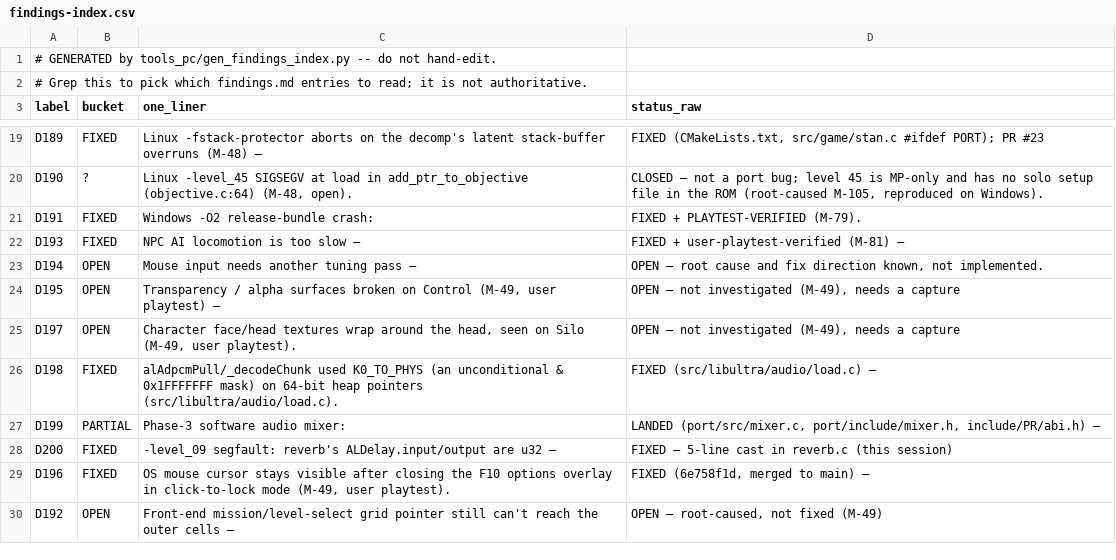
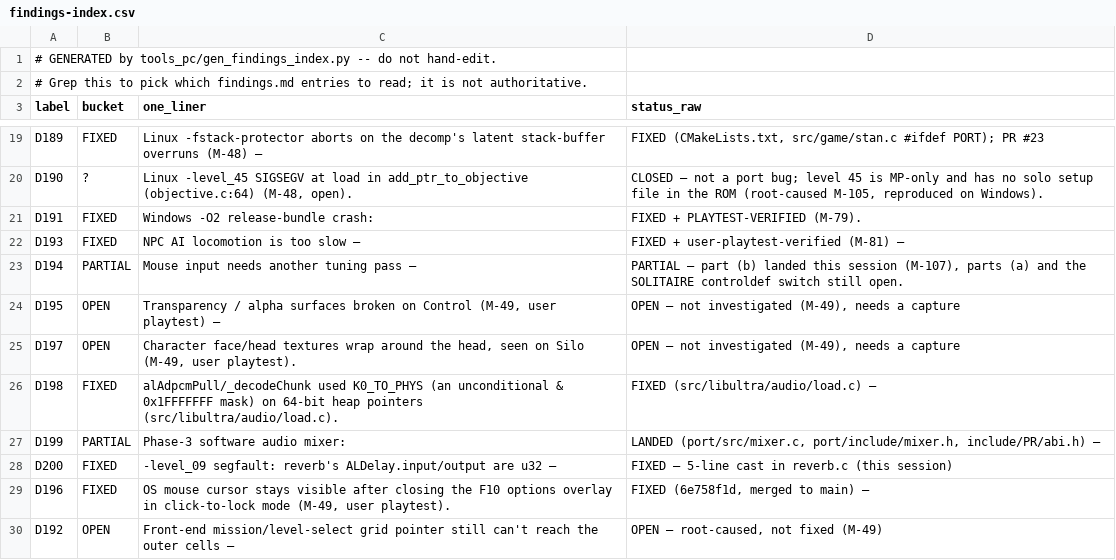
Before and after one commit to Djbrotherson/ge-pc-port, a CSV file: docs/dev/findings-index.csv, drawn as a sheet; only a part is shown, gaps mark what is left out.

```diff
--- a/docs/dev/findings-index.csv
+++ b/docs/dev/findings-index.csv
@@ -22,3 +22,3 @@ D191,FIXED,Windows -O2 release-bundle crash:,FIXED + PLAYTEST-VERIFIED (M-79).
 D193,FIXED,NPC AI locomotion is too slow —,FIXED + user-playtest-verified (M-81) —
-D194,OPEN,Mouse input needs another tuning pass —,"OPEN — root cause and fix direction known, not implemented."
+D194,PARTIAL,Mouse input needs another tuning pass —,"PARTIAL — part (b) landed this session (M-107), parts (a) and the SOLITAIRE controldef switch still open."
 D195,OPEN,"Transparency / alpha surfaces broken on Control (M-49, user playtest) —","OPEN — not investigated (M-49), needs a capture"
```
Also changed, not shown: 2 other files.
